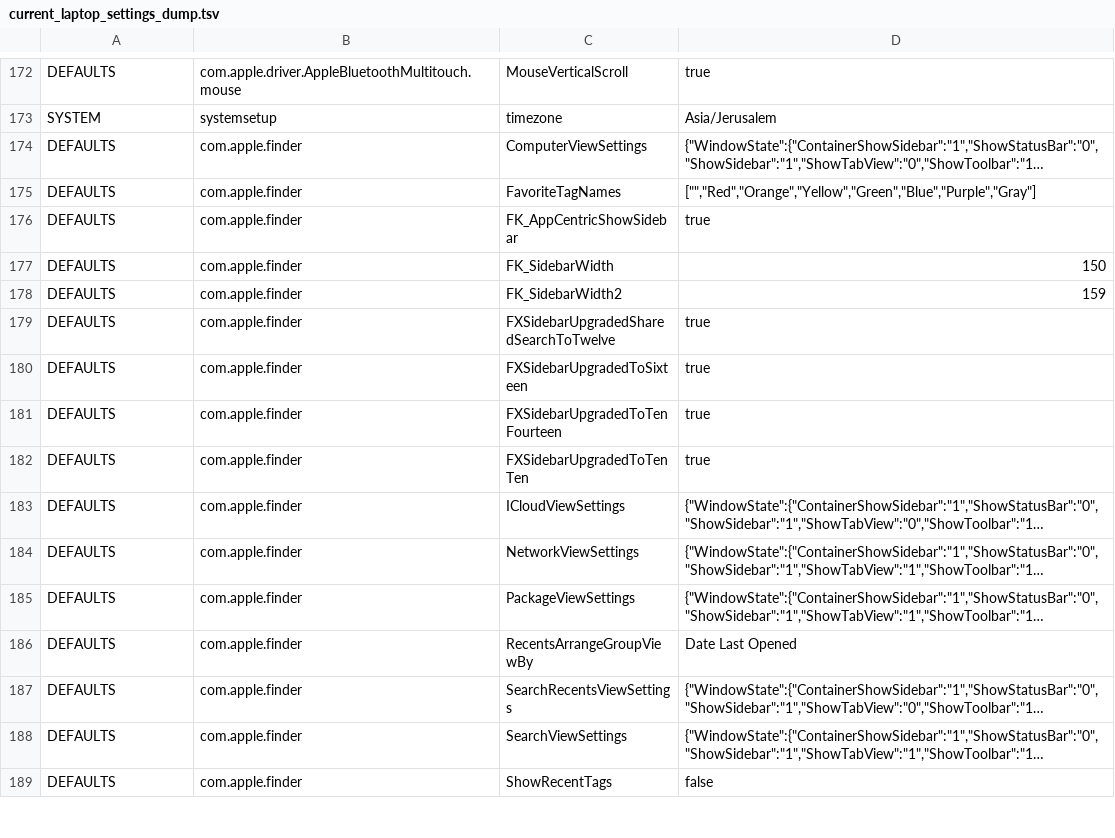
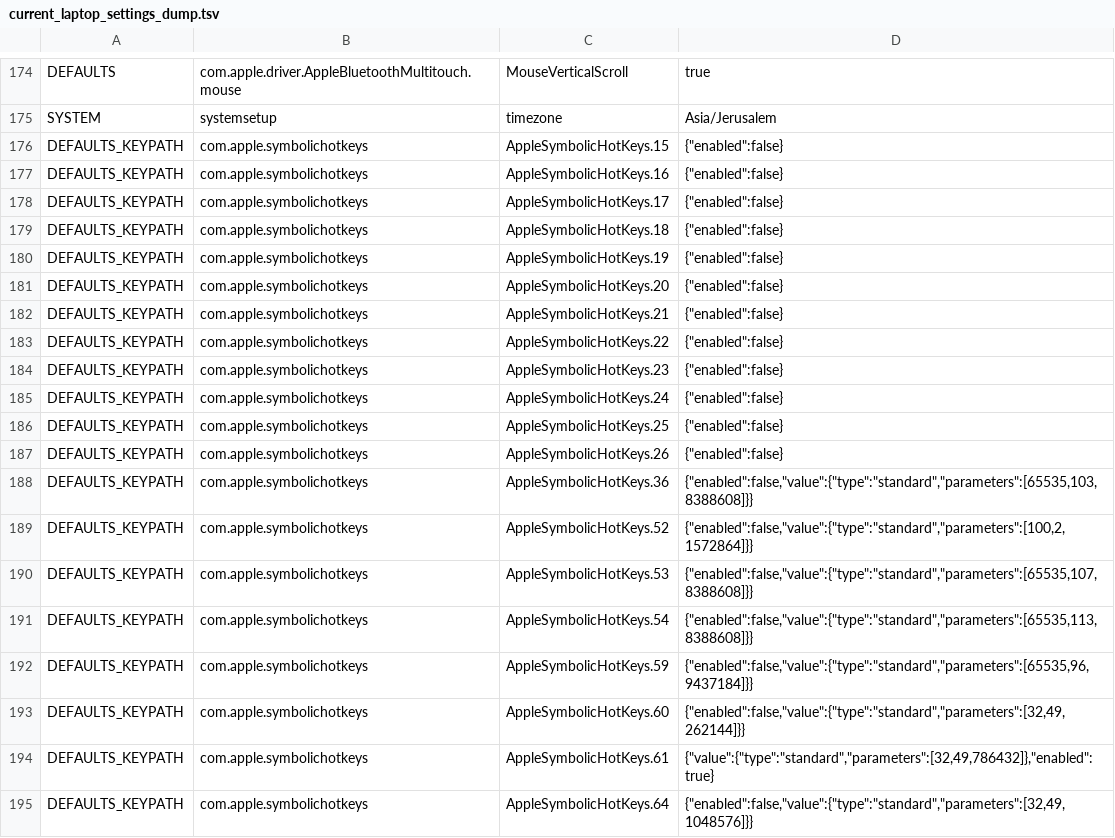
Before and after one commit to Aternus/new-mac-setup, a TSV file: settings-mirror/dumps/current_laptop_settings_dump.tsv, drawn as a sheet; only a part is shown, gaps mark what is left out; the shorter side is filled out with more unchanged rows; long unchanged cells end in …; the diff covers the shown part only; the diff names each change by its address in the sheet, - before the commit and + after, or states it on an @@ line.

```diff
--- a/settings-mirror/dumps/current_laptop_settings_dump.tsv
+++ b/settings-mirror/dumps/current_laptop_settings_dump.tsv
+row 176: DEFAULTS_KEYPATH | com.apple.symbolichotkeys | AppleSymbolicHotKeys.15 | {"enabled":false}
+row 177: DEFAULTS_KEYPATH | com.apple.symbolichotkeys | AppleSymbolicHotKeys.16 | {"enabled":false}
+row 178: DEFAULTS_KEYPATH | com.apple.symbolichotkeys | AppleSymbolicHotKeys.17 | {"enabled":false}
+row 179: DEFAULTS_KEYPATH | com.apple.symbolichotkeys | AppleSymbolicHotKeys.18 | {"enabled":false}
+row 180: DEFAULTS_KEYPATH | com.apple.symbolichotkeys | AppleSymbolicHotKeys.19 | {"enabled":false}
+row 181: DEFAULTS_KEYPATH | com.apple.symbolichotkeys | AppleSymbolicHotKeys.20 | {"enabled":false}
+row 182: DEFAULTS_KEYPATH | com.apple.symbolichotkeys | AppleSymbolicHotKeys.21 | {"enabled":false}
+row 183: DEFAULTS_KEYPATH | com.apple.symbolichotkeys | AppleSymbolicHotKeys.22 | {"enabled":false}
+row 184: DEFAULTS_KEYPATH | com.apple.symbolichotkeys | AppleSymbolicHotKeys.23 | {"enabled":false}
+row 185: DEFAULTS_KEYPATH | com.apple.symbolichotkeys | AppleSymbolicHotKeys.24 | {"enabled":false}
+row 186: DEFAULTS_KEYPATH | com.apple.symbolichotkeys | AppleSymbolicHotKeys.25 | {"enabled":false}
+row 187: DEFAULTS_KEYPATH | com.apple.symbolichotkeys | AppleSymbolicHotKeys.26 | {"enabled":false}
+row 188: DEFAULTS_KEYPATH | com.apple.symbolichotkeys | AppleSymbolicHotKeys.36 | {"enabled":false,"value":{"type":"standard","parameters":[65535,103,8388608]}}
+row 189: DEFAULTS_KEYPATH | com.apple.symbolichotkeys | AppleSymbolicHotKeys.52 | {"enabled":false,"value":{"type":"standard","parameters":[100,2,1572864]}}
+row 190: DEFAULTS_KEYPATH | com.apple.symbolichotkeys | AppleSymbolicHotKeys.53 | {"enabled":false,"value":{"type":"standard","parameters":[65535,107,8388608]}}
+row 191: DEFAULTS_KEYPATH | com.apple.symbolichotkeys | AppleSymbolicHotKeys.54 | {"enabled":false,"value":{"type":"standard","parameters":[65535,113,8388608]}}
+row 192: DEFAULTS_KEYPATH | com.apple.symbolichotkeys | AppleSymbolicHotKeys.59 | {"enabled":false,"value":{"type":"standard","parameters":[65535,96,9437184]}}
+row 193: DEFAULTS_KEYPATH | com.apple.symbolichotkeys | AppleSymbolicHotKeys.60 | {"enabled":false,"value":{"type":"standard","parameters":[32,49,262144]}}
+row 194: DEFAULTS_KEYPATH | com.apple.symbolichotkeys | AppleSymbolicHotKeys.61 | {"value":{"type":"standard","parameters":[32,49,786432]},"enabled":true}
+row 195: DEFAULTS_KEYPATH | com.apple.symbolichotkeys | AppleSymbolicHotKeys.64 | {"enabled":false,"value":{"type":"standard","parameters":[32,49,1048576]}}
```
Also changed, not shown: 28 added rows and 5 edited cells elsewhere in this file, settings-mirror/manifest/settings_manifest.tsv, 4 other files.
